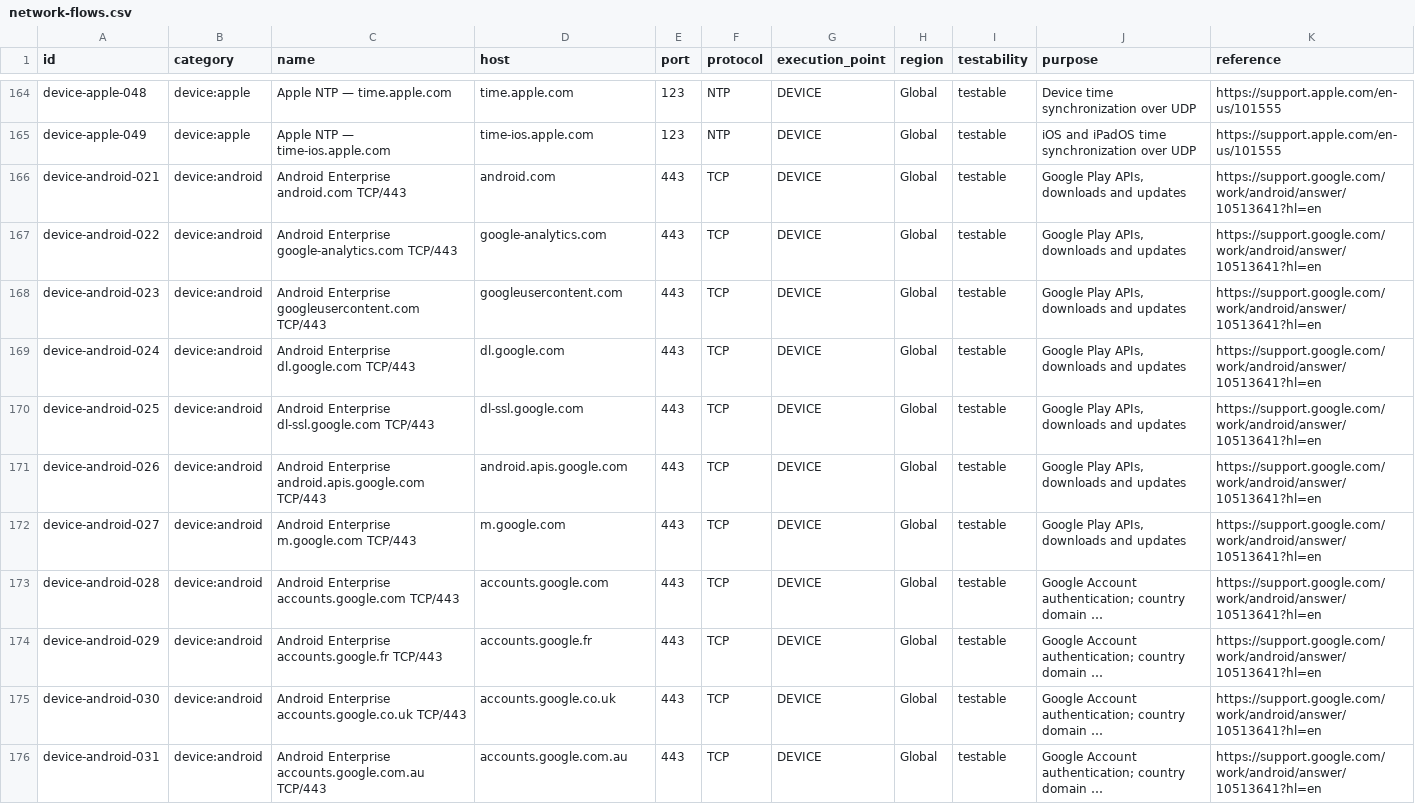
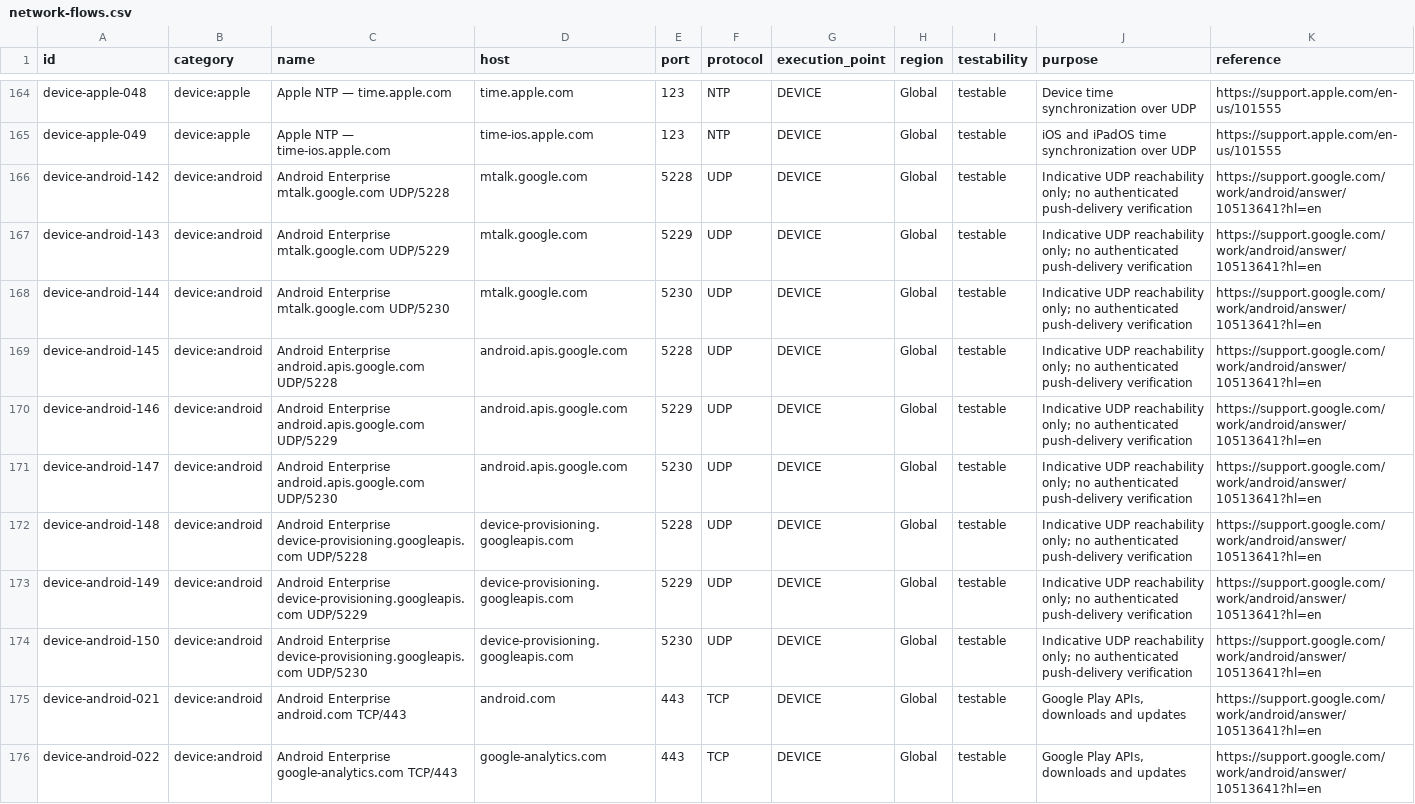
Before and after one commit to ivanboi/MDM-SYSTEM-CHECK-SUPPORT, a CSV file: data/network/network-flows.csv, drawn as a sheet; only a part is shown, gaps mark what is left out; the shorter side is filled out with more unchanged rows; long unchanged cells end in …; the diff names each change by its address in the sheet, - before the commit and + after, or states it on an @@ line.

Commit message:
Include documented indicative Android FCM UDP 5228-5230 paths

```diff
--- a/data/network/network-flows.csv
+++ b/data/network/network-flows.csv
+row 166: device-android-142 | device:android | Android Enterprise mtalk.google.com UDP/5228 | mtalk.google.com | 5228 | UDP | DEVICE | Global | testable | Indicative UDP reachability only; no authenticated push-delivery verification | https://support.google.com/work/android/answer/10513641?hl=en
+row 167: device-android-143 | device:android | Android Enterprise mtalk.google.com UDP/5229 | mtalk.google.com | 5229 | UDP | DEVICE | Global | testable | Indicative UDP reachability only; no authenticated push-delivery verification | https://support.google.com/work/android/answer/10513641?hl=en
+row 168: device-android-144 | device:android | Android Enterprise mtalk.google.com UDP/5230 | mtalk.google.com | 5230 | UDP | DEVICE | Global | testable | Indicative UDP reachability only; no authenticated push-delivery verification | https://support.google.com/work/android/answer/10513641?hl=en
+row 169: device-android-145 | device:android | Android Enterprise android.apis.google.com UDP/5228 | android.apis.google.com | 5228 | UDP | DEVICE | Global | testable | Indicative UDP reachability only; no authenticated push-delivery verification | https://support.google.com/work/android/answer/10513641?hl=en
+row 170: device-android-146 | device:android | Android Enterprise android.apis.google.com UDP/5229 | android.apis.google.com | 5229 | UDP | DEVICE | Global | testable | Indicative UDP reachability only; no authenticated push-delivery verification | https://support.google.com/work/android/answer/10513641?hl=en
+row 171: device-android-147 | device:android | Android Enterprise android.apis.google.com UDP/5230 | android.apis.google.com | 5230 | UDP | DEVICE | Global | testable | Indicative UDP reachability only; no authenticated push-delivery verification | https://support.google.com/work/android/answer/10513641?hl=en
+row 172: device-android-148 | device:android | Android Enterprise device-provisioning.googleapis.com UDP/5228 | device-provisioning.googleapis.com | 5228 | UDP | DEVICE | Global | testable | Indicative UDP reachability only; no authenticated push-delivery verification | https://support.google.com/work/android/answer/10513641?hl=en
+row 173: device-android-149 | device:android | Android Enterprise device-provisioning.googleapis.com UDP/5229 | device-provisioning.googleapis.com | 5229 | UDP | DEVICE | Global | testable | Indicative UDP reachability only; no authenticated push-delivery verification | https://support.google.com/work/android/answer/10513641?hl=en
+row 174: device-android-150 | device:android | Android Enterprise device-provisioning.googleapis.com UDP/5230 | device-provisioning.googleapis.com | 5230 | UDP | DEVICE | Global | testable | Indicative UDP reachability only; no authenticated push-delivery verification | https://support.google.com/work/android/answer/10513641?hl=en
```
